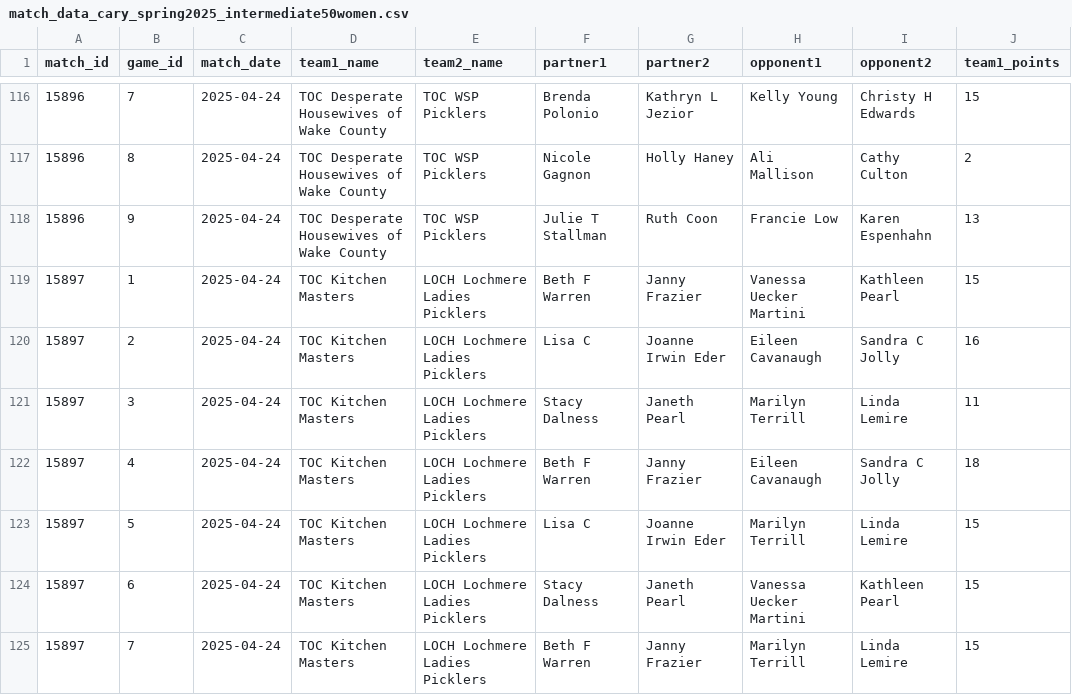
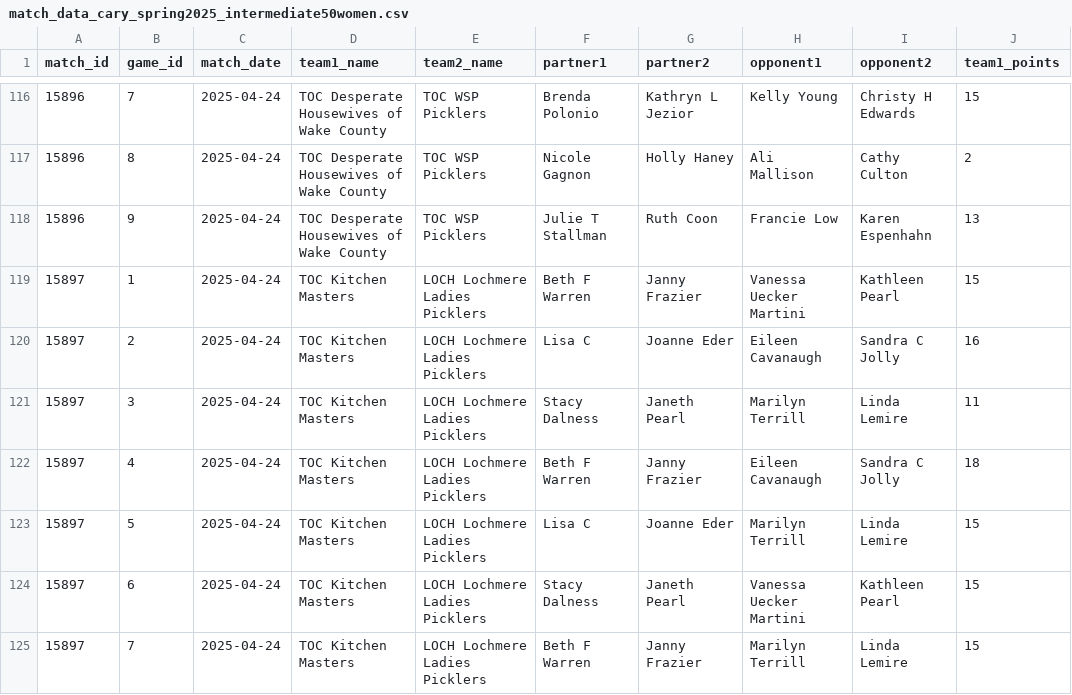
Before and after one commit to rebecca-draben/pickle-eyes, a CSV file: match_data_cary_spring2025_intermediate50women.csv, drawn as a sheet; only a part is shown, gaps mark what is left out; the diff covers the shown part only; the diff names each change by its address in the sheet, - before the commit and + after, or states it on an @@ line.

```diff
--- a/match_data_cary_spring2025_intermediate50women.csv
+++ b/match_data_cary_spring2025_intermediate50women.csv
-G120 (partner2): Joanne Irwin Eder
+G120 (partner2): Joanne Eder
-G123 (partner2): Joanne Irwin Eder
+G123 (partner2): Joanne Eder
```
Also changed, not shown: 22 edited cells elsewhere in this file, 1 other file.
